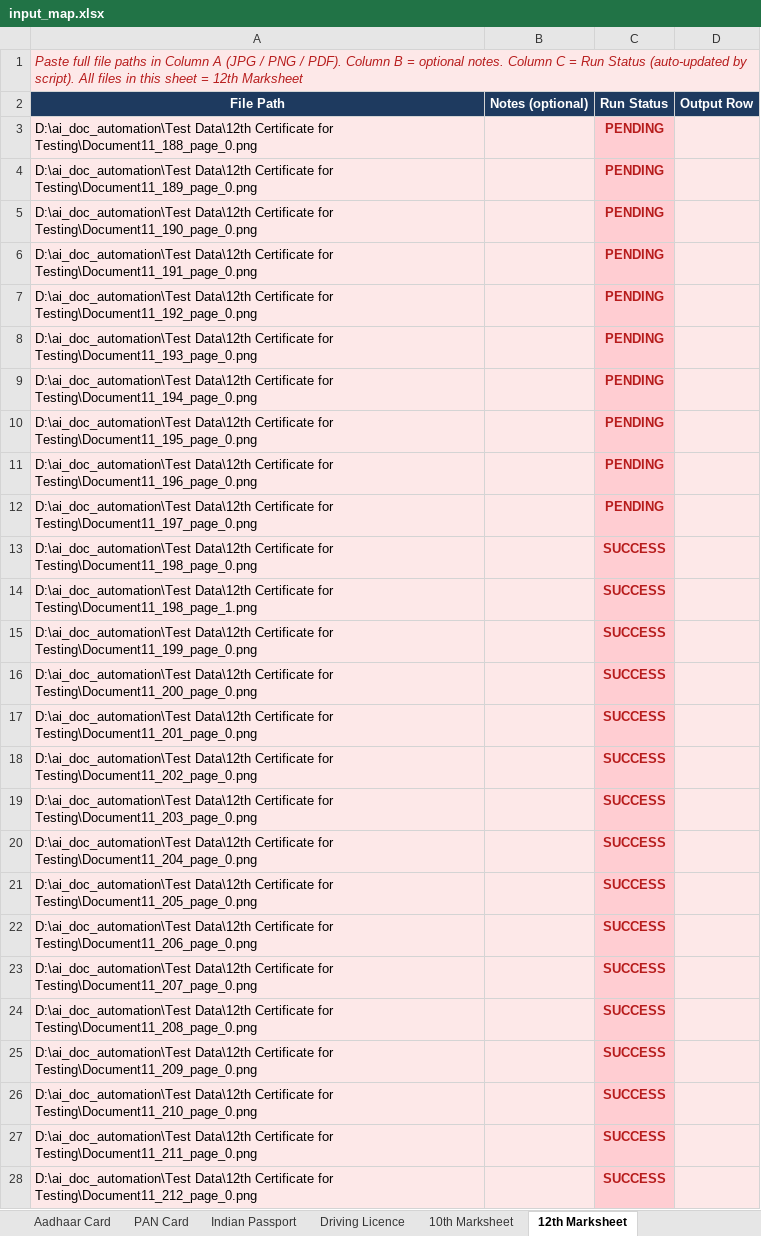
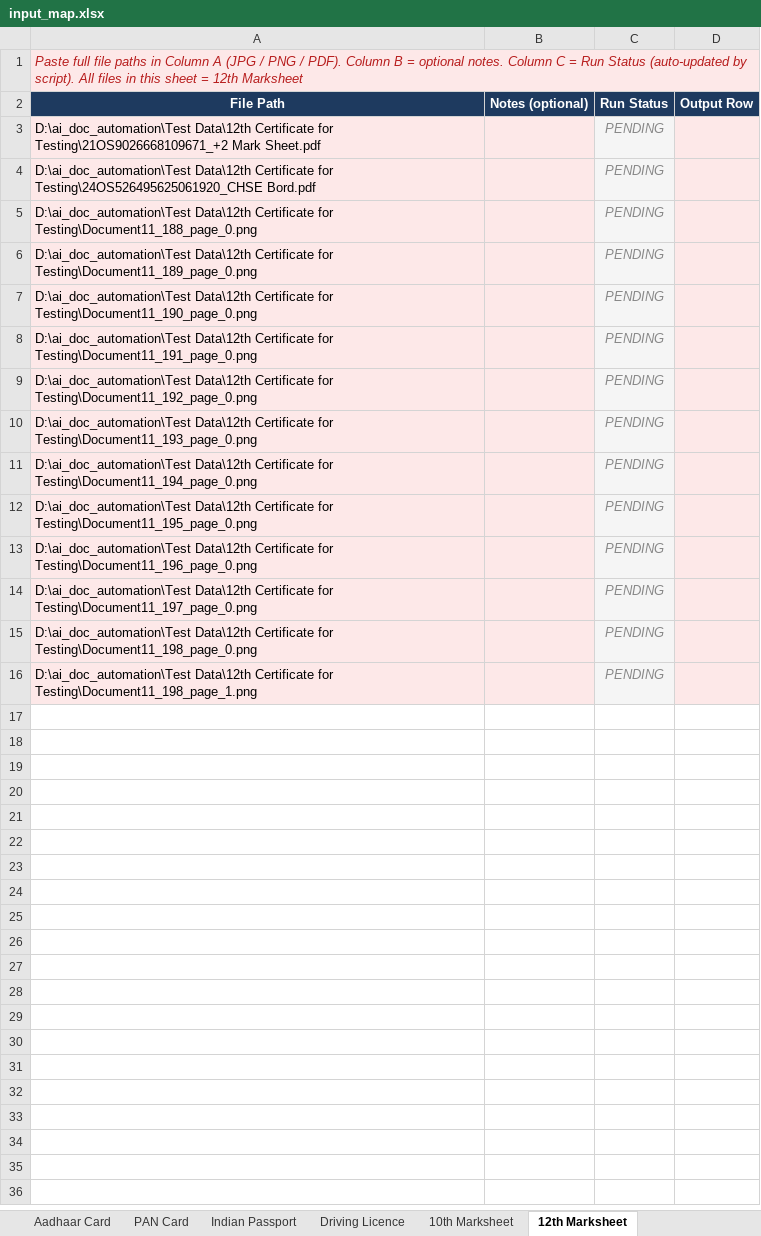
Before and after one commit to Subhankar-prog/AI-Doc-Check-Automation, an Excel workbook: input/input_map.xlsx, sheet 12th Marksheet, drawn as a sheet; only a part is shown; values as stored, in another font and other column widths than the file's, no borders; removed rows and columns are numbered as before the commit, all else as after; the diff covers the shown part only; the diff names each change by its address in the sheet, - before the commit and + after, or states it on an @@ line.

```diff
--- a/input/input_map.xlsx (sheet 12th Marksheet)
+++ b/input/input_map.xlsx (sheet 12th Marksheet)
+row 3: D:\ai_doc_automation\Test Data\12th Certificate for Testing\21OS9026668109671_+2 Mark Sheet.pdf |  | PENDING
+row 4: D:\ai_doc_automation\Test Data\12th Certificate for Testing\24OS526495625061920_CHSE Bord.pdf |  | PENDING
@@ C5:C16 fill: #FFCDD2 → #F5F5F5, bold: on → off, italic: off → on, text colour: #B71C1C → #888888 @@
-C15:C16 (Run Status): SUCCESS
+C15:C16 (Run Status): PENDING
-row 15: D:\ai_doc_automation\Test Data\12th Certificate for Testing\Document11_199_page_0.png |  | SUCCESS
-row 16: D:\ai_doc_automation\Test Data\12th Certificate for Testing\Document11_200_page_0.png |  | SUCCESS
-row 17: D:\ai_doc_automation\Test Data\12th Certificate for Testing\Document11_201_page_0.png |  | SUCCESS
-row 18: D:\ai_doc_automation\Test Data\12th Certificate for Testing\Document11_202_page_0.png |  | SUCCESS
-row 19: D:\ai_doc_automation\Test Data\12th Certificate for Testing\Document11_203_page_0.png |  | SUCCESS
-row 20: D:\ai_doc_automation\Test Data\12th Certificate for Testing\Document11_204_page_0.png |  | SUCCESS
-row 21: D:\ai_doc_automation\Test Data\12th Certificate for Testing\Document11_205_page_0.png |  | SUCCESS
-row 22: D:\ai_doc_automation\Test Data\12th Certificate for Testing\Document11_206_page_0.png |  | SUCCESS
-row 23: D:\ai_doc_automation\Test Data\12th Certificate for Testing\Document11_207_page_0.png |  | SUCCESS
-row 24: D:\ai_doc_automation\Test Data\12th Certificate for Testing\Document11_208_page_0.png |  | SUCCESS
-row 25: D:\ai_doc_automation\Test Data\12th Certificate for Testing\Document11_209_page_0.png |  | SUCCESS
-row 26: D:\ai_doc_automation\Test Data\12th Certificate for Testing\Document11_210_page_0.png |  | SUCCESS
-row 27: D:\ai_doc_automation\Test Data\12th Certificate for Testing\Document11_211_page_0.png |  | SUCCESS
-row 28: D:\ai_doc_automation\Test Data\12th Certificate for Testing\Document11_212_page_0.png |  | SUCCESS
```
Also changed, not shown: 44 removed rows elsewhere in this sheet, sheet Graduation Certificate, sheet Residence Certificate, sheet 10th Marksheet, sheet Caste Certificate, sheet Income Certificate, sheet PAN Card, 22 more sheets, other sheet tabs, 2 other files.
